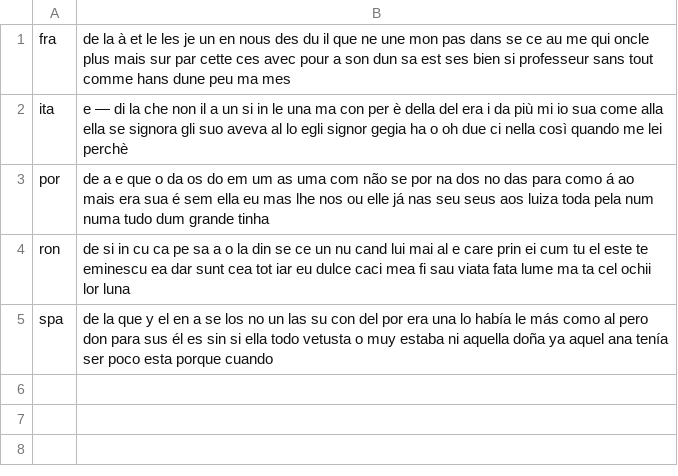
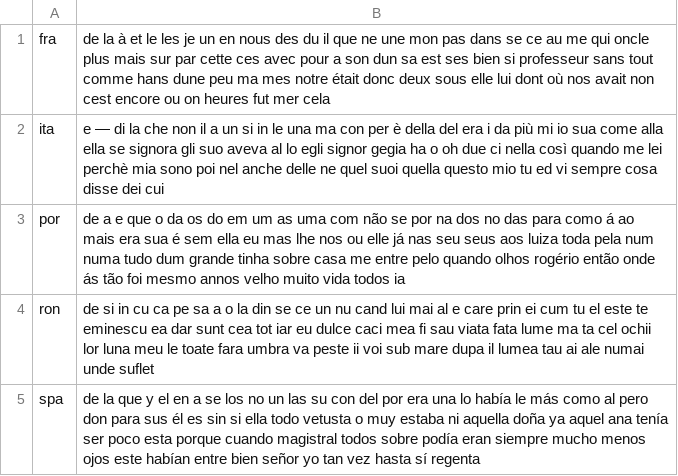
Before and after one commit to programarivm/babylon, a CSV file: dataset/output/iso-8859/latin/romance.csv, drawn as a sheet.

```diff
--- a/dataset/output/iso-8859/latin/romance.csv
+++ b/dataset/output/iso-8859/latin/romance.csv
@@ -1,5 +1,5 @@
-fra,de la à et le les je un en nous des du il que ne une mon pas dans se ce au me qui oncle plus mais sur par cette ces avec pour a son dun sa est ses bien si professeur sans tout comme hans dune peu ma mes
-ita,e — di la che non il a un si in le una ma con per è della del era i da più mi io sua come alla ella se signora gli suo aveva al lo egli signor gegia ha o oh due ci nella così quando me lei perchè
-por,de a e que o da os do em um as uma com não se por na dos no das para como á ao mais era sua é sem ella eu mas lhe nos ou elle já nas seu seus aos luiza toda pela num numa tudo dum grande tinha
-ron,de si in cu ca pe sa a o la din se ce un nu cand lui mai al e care prin ei cum tu el este te eminescu ea dar sunt cea tot iar eu dulce caci mea fi sau viata fata lume ma ta cel ochii lor luna
-spa,de la que y el en a se los no un las su con del por era una lo había le más como al pero don para sus él es sin si ella todo vetusta o muy estaba ni aquella doña ya aquel ana tenía ser poco esta porque cuando
+fra,de la à et le les je un en nous des du il que ne une mon pas dans se ce au me qui oncle plus mais sur par cette ces avec pour a son dun sa est ses bien si professeur sans tout comme hans dune peu ma mes notre était donc deux sous elle lui dont où nos avait non cest encore ou on heures fut mer cela
+ita,e — di la che non il a un si in le una ma con per è della del era i da più mi io sua come alla ella se signora gli suo aveva al lo egli signor gegia ha o oh due ci nella così quando me lei perchè mia sono poi nel anche delle ne quel suoi quella questo mio tu ed vi sempre cosa disse dei cui
+por,de a e que o da os do em um as uma com não se por na dos no das para como á ao mais era sua é sem ella eu mas lhe nos ou elle já nas seu seus aos luiza toda pela num numa tudo dum grande tinha sobre casa me entre pelo quando olhos rogério então onde ás tão foi mesmo annos velho muito vida todos ia
+ron,de si in cu ca pe sa a o la din se ce un nu cand lui mai al e care prin ei cum tu el este te eminescu ea dar sunt cea tot iar eu dulce caci mea fi sau viata fata lume ma ta cel ochii lor luna meu le toate fara umbra va peste ii voi sub mare dupa il lumea tau ai ale numai unde suflet
+spa,de la que y el en a se los no un las su con del por era una lo había le más como al pero don para sus él es sin si ella todo vetusta o muy estaba ni aquella doña ya aquel ana tenía ser poco esta porque cuando magistral todos sobre podía eran siempre mucho menos ojos este habían entre bien señor yo tan vez hasta sí regenta
```
Also changed, not shown: dataset/output/iso-8859-latin-family.csv, dataset/output/iso-8859/latin/austronesian.csv, 14 other files.
